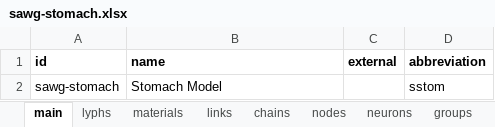
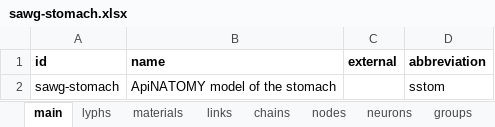
Before and after one commit to open-physiology/apinatomy-models, an Excel workbook: models/sawg-stomach/source/sawg-stomach.xlsx, sheet main, drawn as a sheet; values as stored, in another font and other column widths than the file's, no borders; charts and pictures not drawn; the diff names each change by its address in the sheet, - before the commit and + after, or states it on an @@ line.

```diff
--- a/models/sawg-stomach/source/sawg-stomach.xlsx (sheet main)
+++ b/models/sawg-stomach/source/sawg-stomach.xlsx (sheet main)
-B2 (name): Stomach Model
+B2 (name): ApiNATOMY model of the stomach
```
Also changed, not shown: sheet chains, sheet lyphs, sheet neurons, models/ard-arm-cardiac/source/ard-arm-cardiac.xlsx, models/bolser-lewis/source/bolser-lewis.xlsx, 5 other files.
